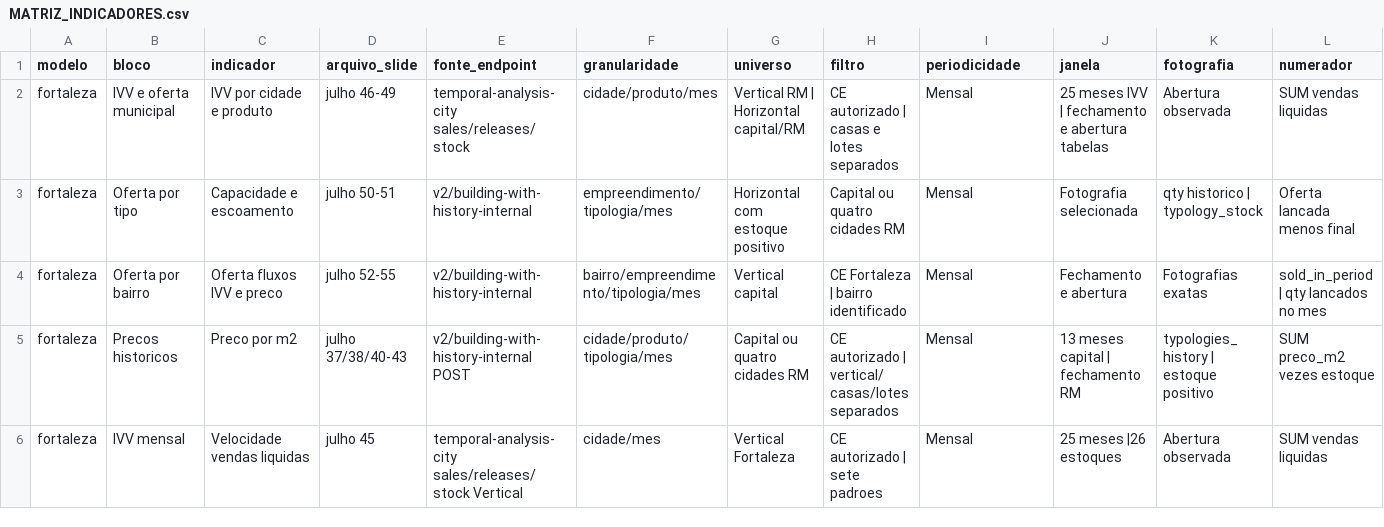
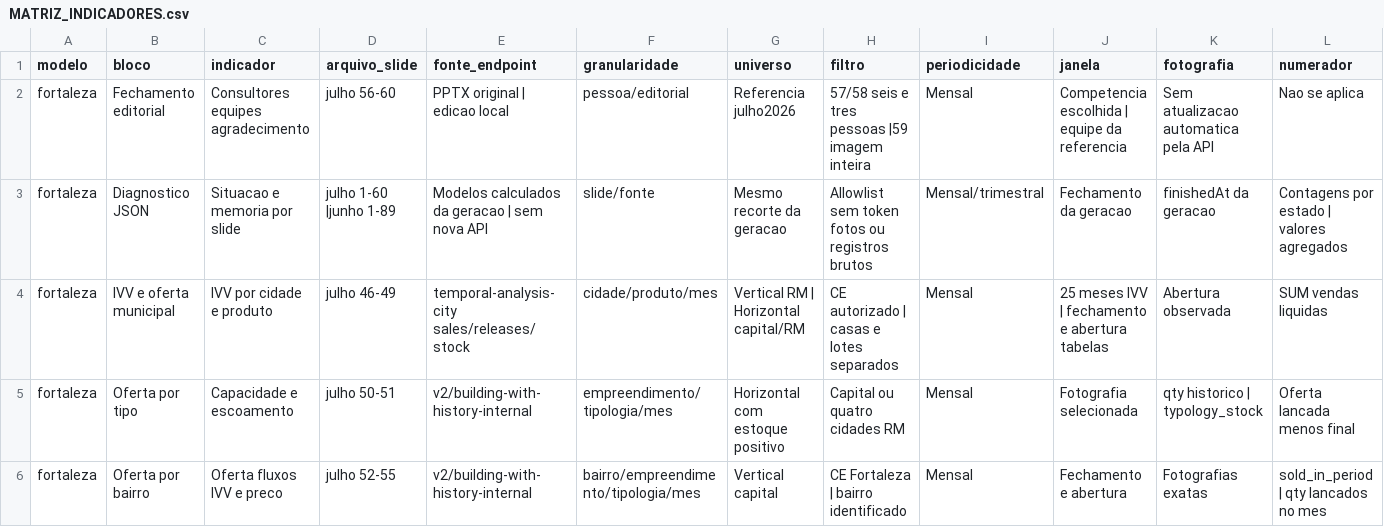
Before and after one commit to GabeBrain/relatorios-api, a CSV file: docs/features/relatorios-institucionais/fortaleza/MATRIZ_INDICADORES.csv, drawn as a sheet; only a part is shown; the shorter side is filled out with more unchanged rows; rows hold the shown columns only; the diff names each change by its address in the sheet, - before the commit and + after, or states it on an @@ line.

```diff
--- a/docs/features/relatorios-institucionais/fortaleza/MATRIZ_INDICADORES.csv
+++ b/docs/features/relatorios-institucionais/fortaleza/MATRIZ_INDICADORES.csv
+row 2: fortaleza | Fechamento editorial | Consultores equipes agradecimento | julho 56-60 | PPTX original | edicao local | pessoa/editorial | Referencia julho2026 | 57/58 seis e tres pessoas |59 imagem inteira | Mensal | Competencia escolhida | equipe da referencia | Sem atualizacao automatica pela API | Nao se aplica
+row 3: fortaleza | Diagnostico JSON | Situacao e memoria por slide | julho 1-60 |junho 1-89 | Modelos calculados da geracao | sem nova API | slide/fonte | Mesmo recorte da geracao | Allowlist sem token fotos ou registros brutos | Mensal/trimestral | Fechamento da geracao | finishedAt da geracao | Contagens por estado | valores agregados
```
Also changed, not shown: 40 other files.
